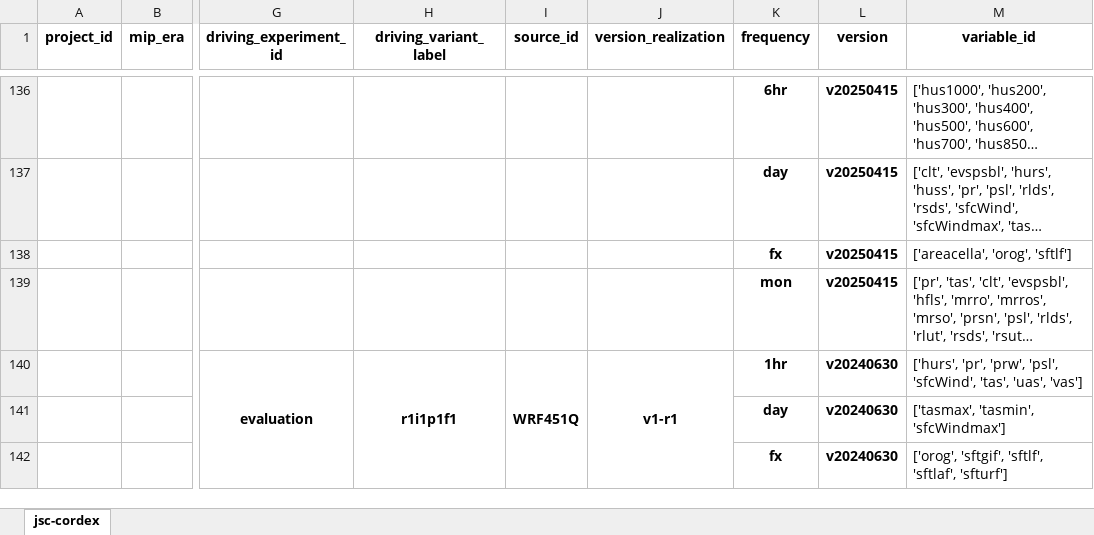
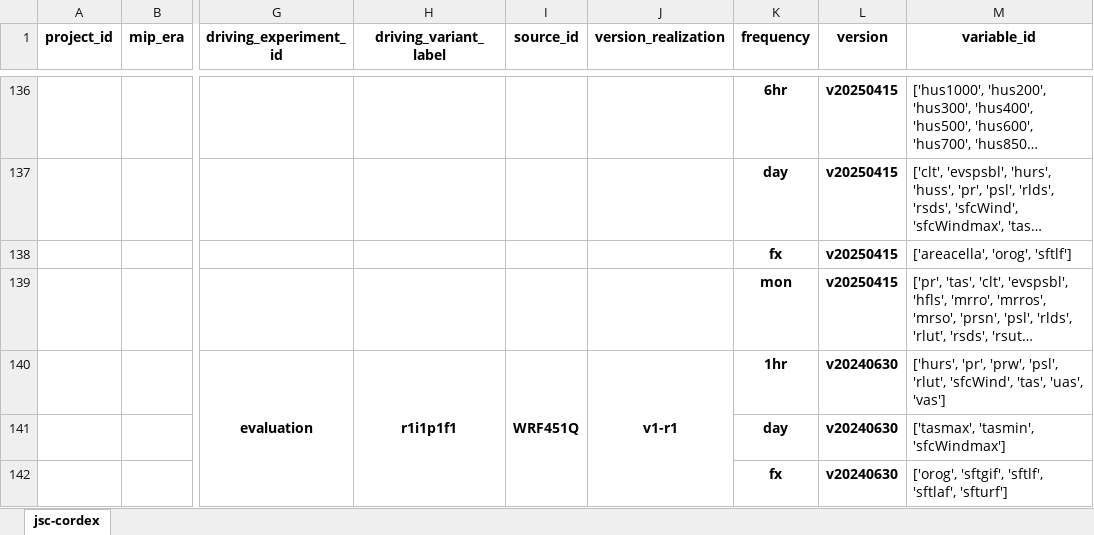
Before and after one commit to larsbuntemeyer/joint-evaluation, an Excel workbook: catalog.xlsx, sheet jsc-cordex, drawn as a sheet; only a part is shown, gaps mark what is left out; long unchanged cells end in …; values as stored, in another font and other column widths than the file's, no borders; the diff names each change by its address in the sheet, - before the commit and + after, or states it on an @@ line.

```diff
--- a/catalog.xlsx (sheet jsc-cordex)
+++ b/catalog.xlsx (sheet jsc-cordex)
-M140 (variable_id): …'prw', 'psl', 'sfcWind', 'tas',…
+M140 (variable_id): …'prw', 'psl', 'rlut', 'sfcWind', 'tas',…
```
